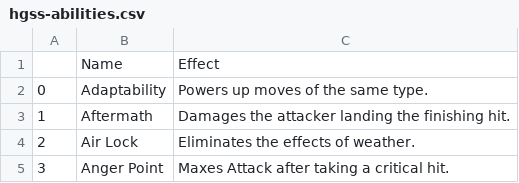
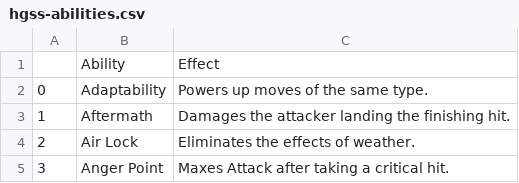
Before and after one commit to alihuss1017/hgss-llm, a CSV file: data/scraped/hgss-abilities.csv, drawn as a sheet; only a part is shown.

```diff
--- a/data/scraped/hgss-abilities.csv
+++ b/data/scraped/hgss-abilities.csv
@@ -1,2 +1,2 @@
-,Name,Effect
+,Ability,Effect
 0,Adaptability,Powers up moves of the same type.
```
Also changed, not shown: data/scraped/hgss-TMs.csv, data/scraped/hgss-evolutions.csv, 2 other files.
